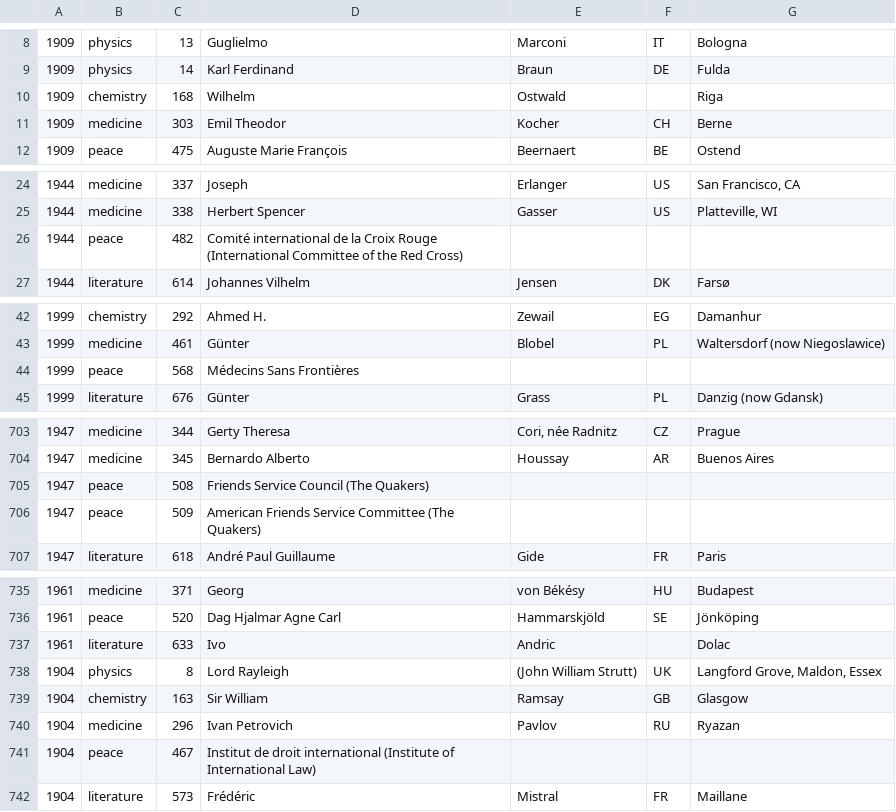
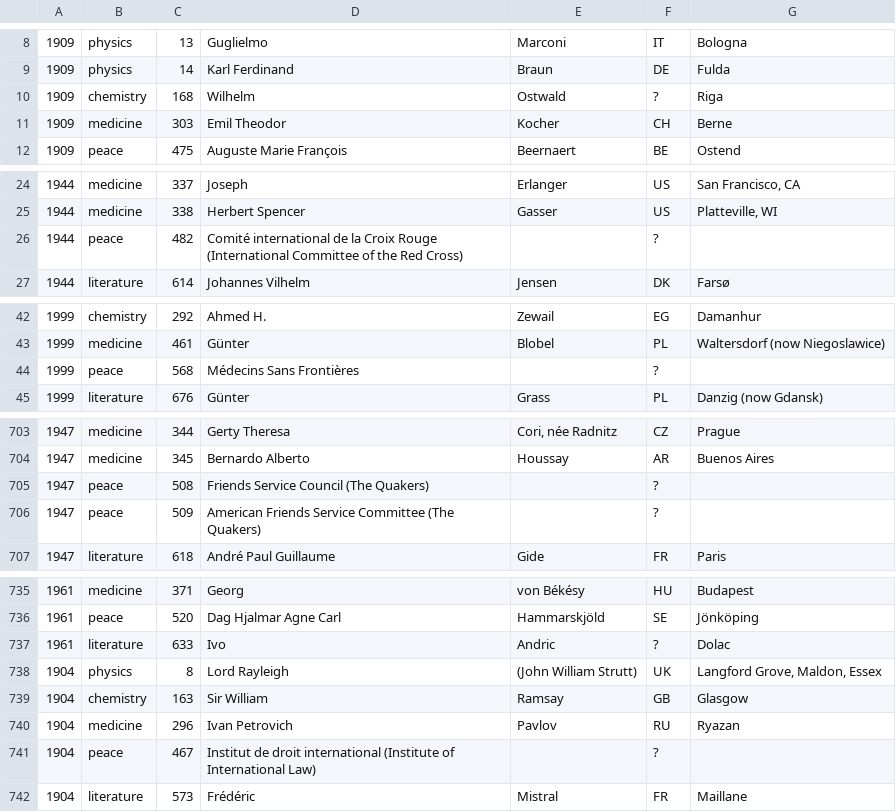
Before and after one commit to medvekoma/cassandra-presentation, a CSV file: 2020.03.24/cluster/files/nobel-laureates.csv, drawn as a sheet; only a part is shown, gaps mark what is left out; the diff covers the shown part only.

```diff
--- a/2020.03.24/cluster/files/nobel-laureates.csv
+++ b/2020.03.24/cluster/files/nobel-laureates.csv
@@ -9,3 +9,3 @@
 1909,physics,14,Karl Ferdinand,Braun,DE,Fulda
-1909,chemistry,168,Wilhelm,Ostwald,,Riga
+1909,chemistry,168,Wilhelm,Ostwald,?,Riga
 1909,medicine,303,Emil Theodor,Kocher,CH,Berne
@@ -25,3 +25,3 @@
 1944,medicine,338,Herbert Spencer,Gasser,US,"Platteville, WI"
-1944,peace,482,Comité international de la Croix Rouge (International Committee of the Red Cross),,,
+1944,peace,482,Comité international de la Croix Rouge (International Committee of the Red Cross),,?,
 1944,literature,614,Johannes Vilhelm,Jensen,DK,Farsø
@@ -43,3 +43,3 @@
 1999,medicine,461,Günter,Blobel,PL,Waltersdorf (now Niegoslawice)
-1999,peace,568,Médecins Sans Frontières,,,
+1999,peace,568,Médecins Sans Frontières,,?,
 1999,literature,676,Günter,Grass,PL,Danzig (now Gdansk)
@@ -704,4 +704,4 @@
 1947,medicine,345,Bernardo Alberto,Houssay,AR,Buenos Aires
-1947,peace,508,Friends Service Council (The Quakers),,,
-1947,peace,509,American Friends Service Committee (The Quakers),,,
+1947,peace,508,Friends Service Council (The Quakers),,?,
+1947,peace,509,American Friends Service Committee (The Quakers),,?,
 1947,literature,618,André Paul Guillaume,Gide,FR,Paris
@@ -736,3 +736,3 @@
 1961,peace,520,Dag Hjalmar Agne Carl,Hammarskjöld,SE,Jönköping
-1961,literature,633,Ivo,Andric,,Dolac
+1961,literature,633,Ivo,Andric,?,Dolac
 1904,physics,8,Lord Rayleigh,(John William Strutt),UK,"Langford Grove, Maldon, Essex"
@@ -740,3 +740,3 @@
 1904,medicine,296,Ivan Petrovich,Pavlov,RU,Ryazan
-1904,peace,467,Institut de droit international (Institute of International Law),,,
+1904,peace,467,Institut de droit international (Institute of International Law),,?,
 1904,literature,573,Frédéric,Mistral,FR,Maillane
```
Also changed, not shown: 37 edited cells elsewhere in this file, 8 other files.
